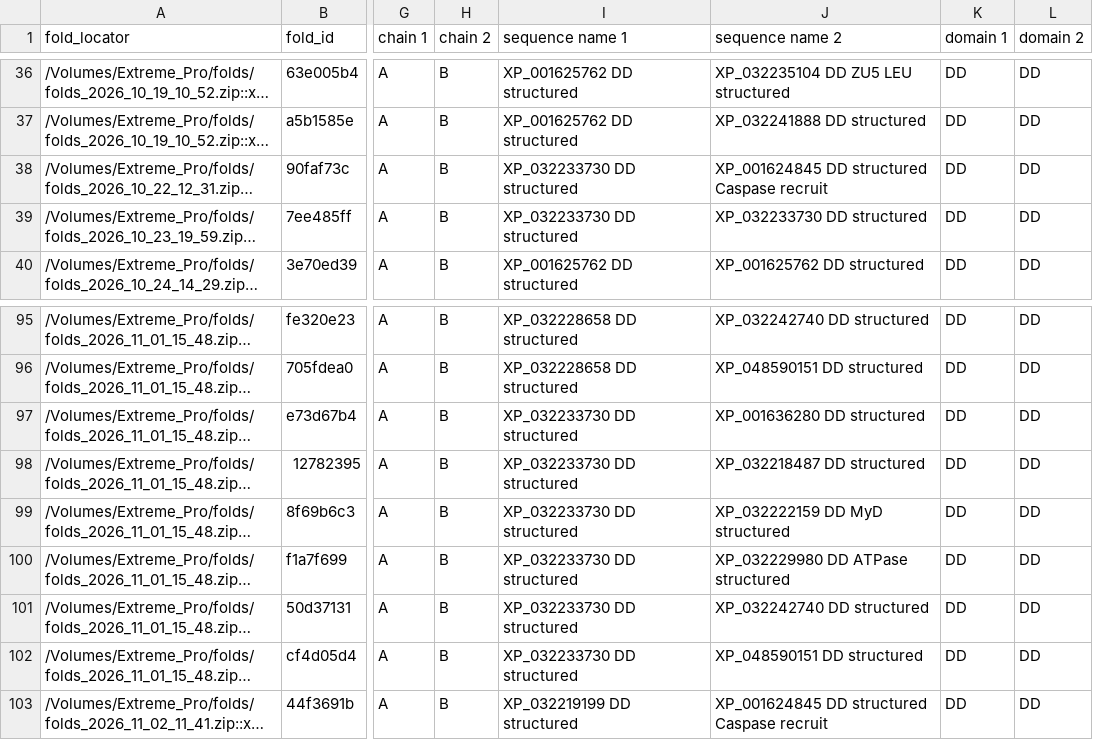
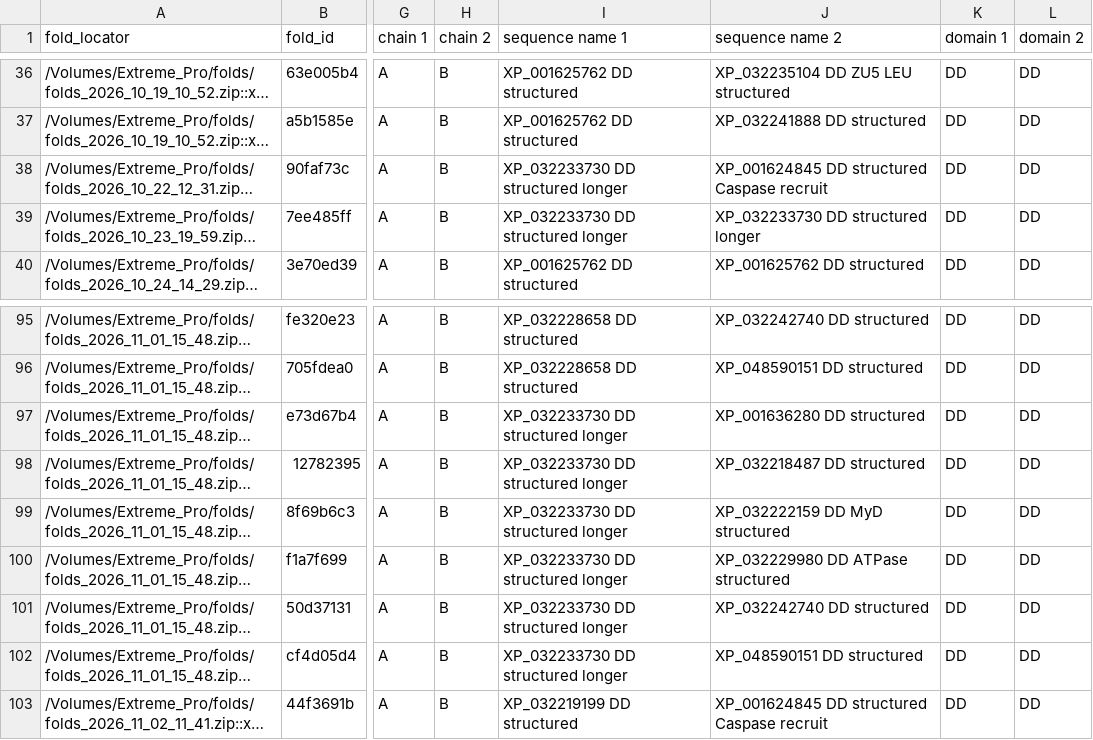
Before and after one commit to benjiec/tangle-coral, a TSV file: notes/dd/dd_interactome_faces.tsv, drawn as a sheet; only a part is shown, gaps mark what is left out; long unchanged cells end in …; the diff covers the shown part only; the diff names each change by its address in the sheet, - before the commit and + after, or states it on an @@ line.

```diff
--- a/notes/dd/dd_interactome_faces.tsv
+++ b/notes/dd/dd_interactome_faces.tsv
-I38:I39 (sequence name 1): XP_032233730 DD structured
+I38:I39 (sequence name 1): XP_032233730 DD structured longer
-J39 (sequence name 2): XP_032233730 DD structured
+J39 (sequence name 2): XP_032233730 DD structured longer
-I97:I102 (sequence name 1): XP_032233730 DD structured
+I97:I102 (sequence name 1): XP_032233730 DD structured longer
```
Also changed, not shown: 1 added row and 24 edited cells elsewhere in this file, notes/dd/dd_interactome.tsv, 2 other files.
